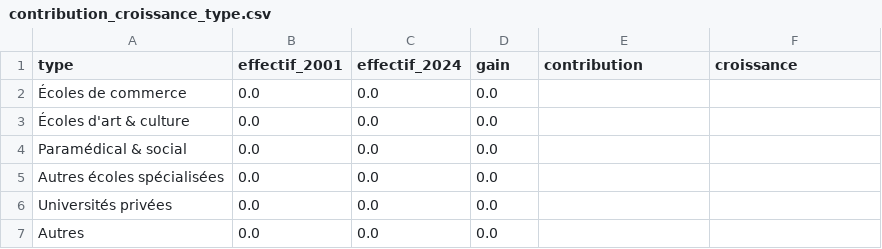
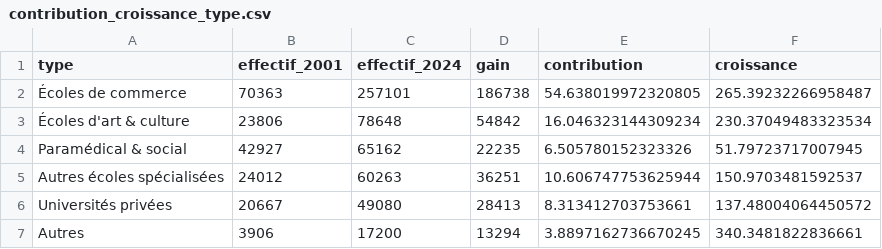
Before and after one commit to yapomaeva42-create/capstone-enseignement-superieur-prive, a CSV file: data_web/contribution_croissance_type.csv, drawn as a sheet.

```diff
--- a/data_web/contribution_croissance_type.csv
+++ b/data_web/contribution_croissance_type.csv
@@ -1,7 +1,7 @@
 type,effectif_2001,effectif_2024,gain,contribution,croissance
-Écoles de commerce,0.0,0.0,0.0,,
-Écoles d'art & culture,0.0,0.0,0.0,,
-Paramédical & social,0.0,0.0,0.0,,
-Autres écoles spécialisées,0.0,0.0,0.0,,
-Universités privées,0.0,0.0,0.0,,
-Autres,0.0,0.0,0.0,,
+Écoles de commerce,70363,257101,186738,54.638019972320805,265.39232266958487
+Écoles d'art & culture,23806,78648,54842,16.046323144309234,230.37049483323534
+Paramédical & social,42927,65162,22235,6.505780152323326,51.79723717007945
+Autres écoles spécialisées,24012,60263,36251,10.606747753625944,150.9703481592537
+Universités privées,20667,49080,28413,8.313412703753661,137.48004064450572
+Autres,3906,17200,13294,3.8897162736670245,340.3481822836661
```
Also changed, not shown: data_web/repartition_prive_type.csv, 1 other file.
